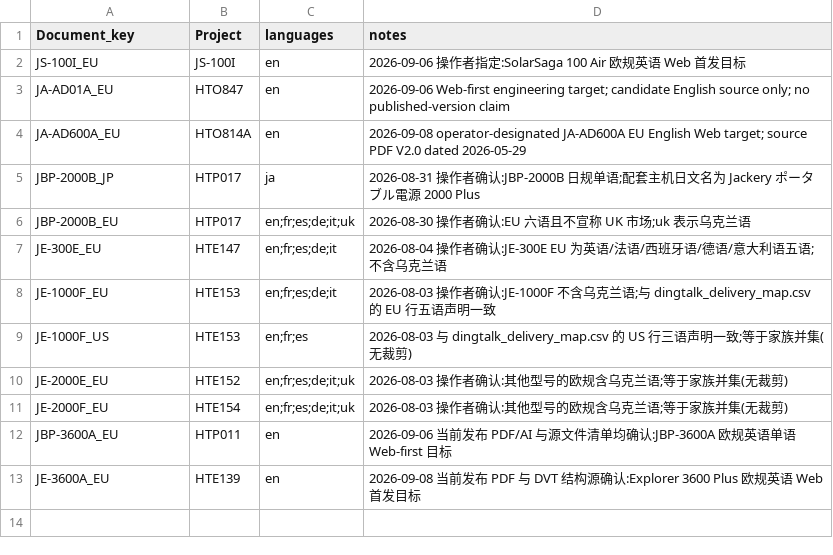
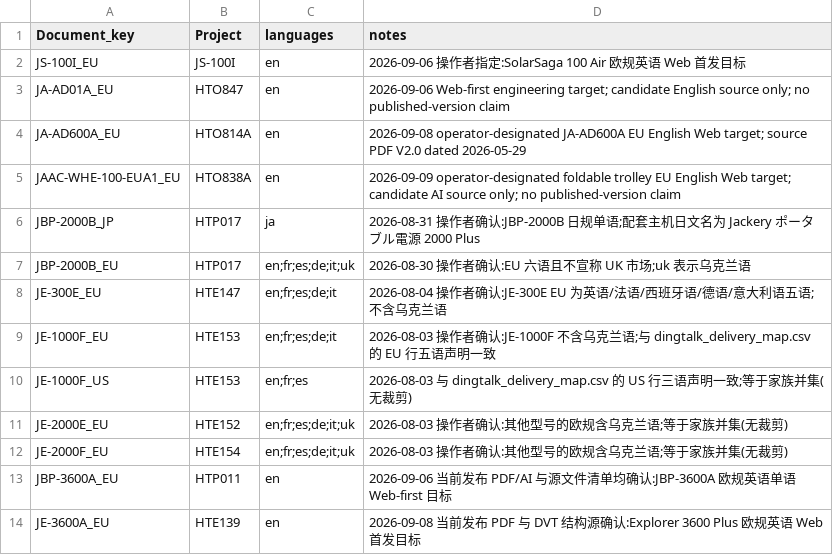
Before and after one commit to Bingboom/auto-manual, a CSV file: data/model_languages.csv, drawn as a sheet; the diff names each change by its address in the sheet, - before the commit and + after, or states it on an @@ line.

```diff
--- a/data/model_languages.csv
+++ b/data/model_languages.csv
+row 5: JAAC-WHE-100-EUA1_EU | HTO838A | en | 2026-09-09 operator-designated foldable trolley EU English Web target; candidate AI source only; no published-version claim
```
Also changed, not shown: data/asset_registry.csv, data/capability_known_missing.csv, 46 other files.
